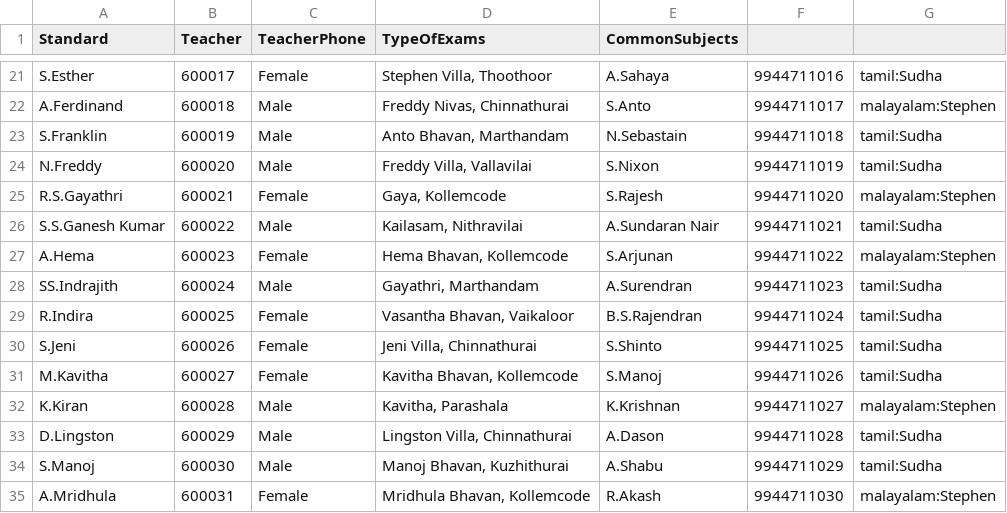
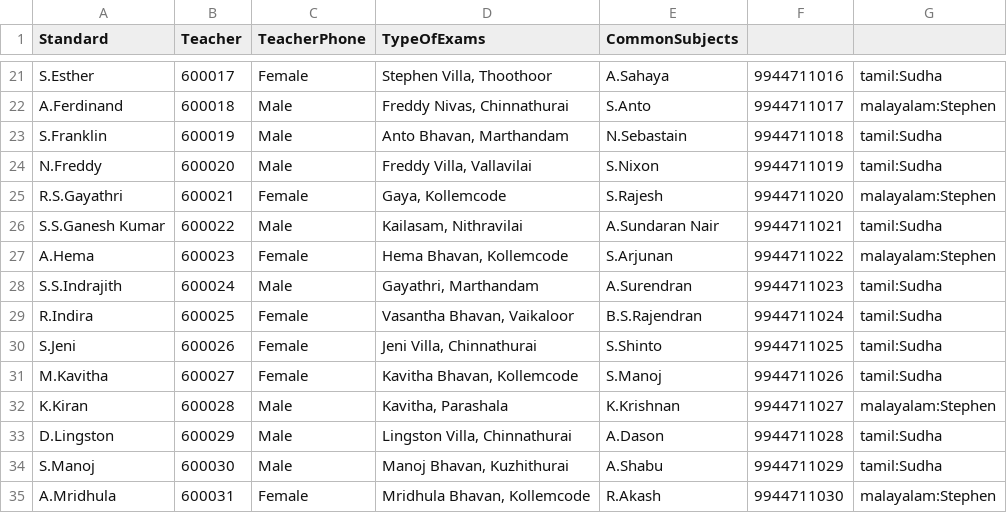
Before and after one commit to rajavijin/greedEd, a CSV file: latest-data/sixth-standard.csv, drawn as a sheet; only a part is shown, gaps mark what is left out; the diff names each change by its address in the sheet, - before the commit and + after, or states it on an @@ line.

Commit message:
latest work

```diff
--- a/latest-data/sixth-standard.csv
+++ b/latest-data/sixth-standard.csv
-A28 (Standard): SS.Indrajith
+A28 (Standard): S.S.Indrajith
```
Also changed, not shown: latest-data/marks/periodical-1-6.csv, 25 other files.
